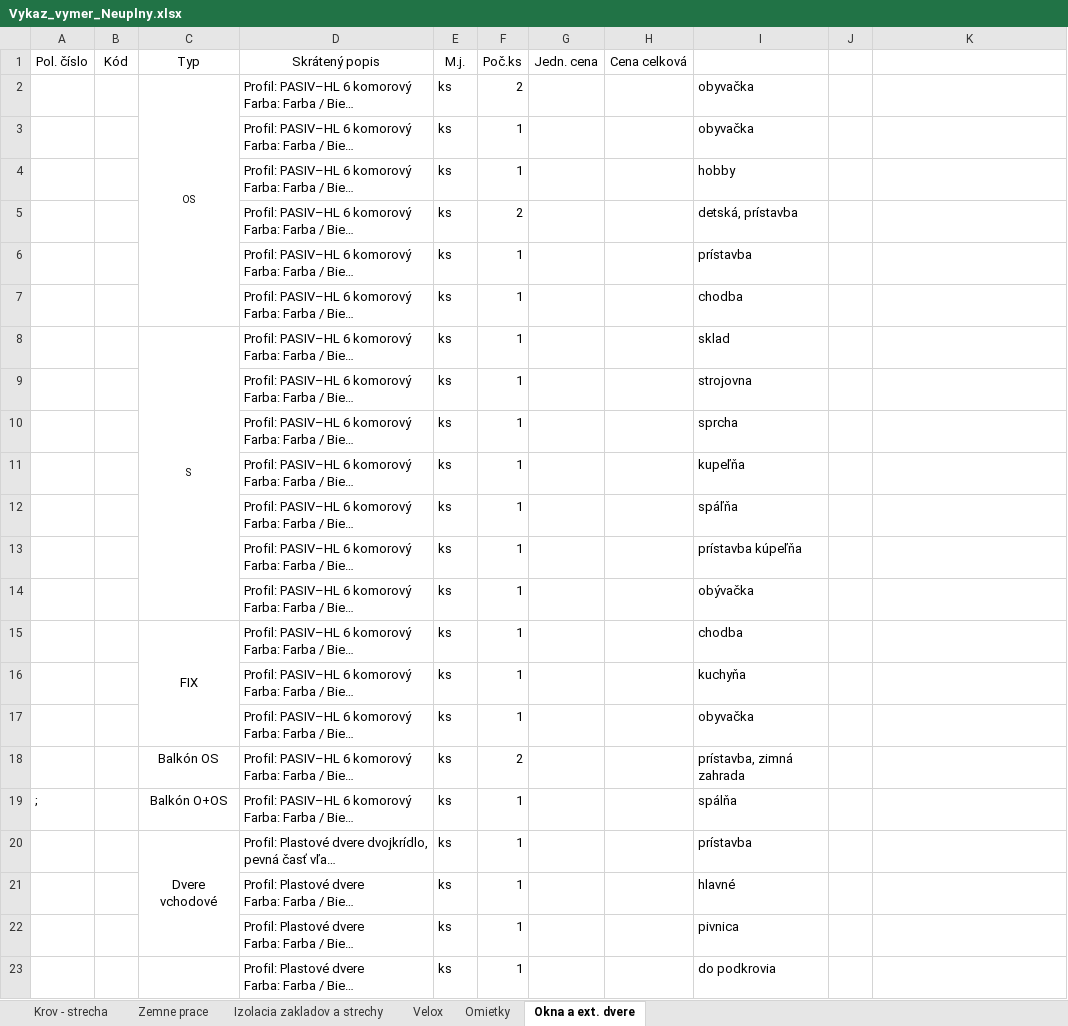
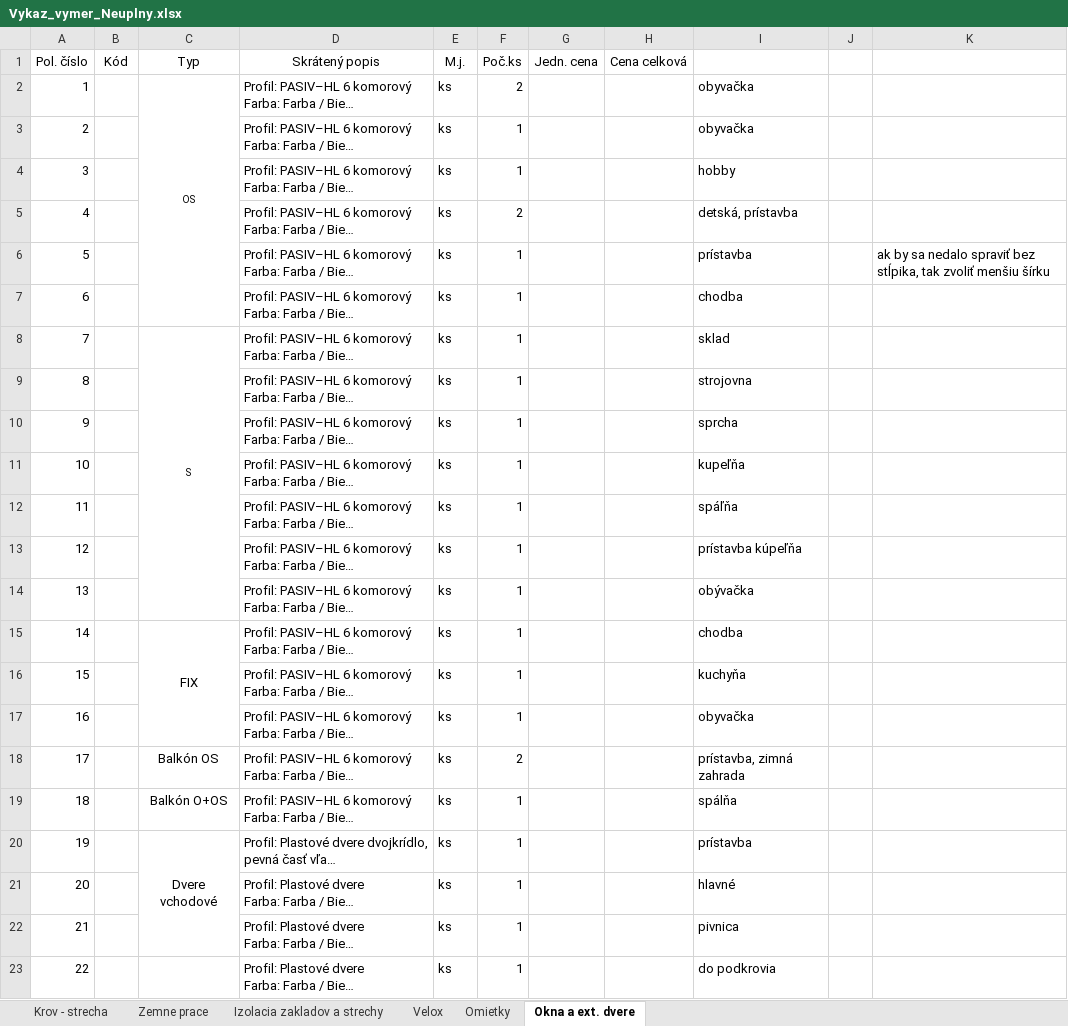
Before and after one commit to roon63/Projekt_Senkvice, an Excel workbook: Vykaz_vymer_Neuplny.xlsx, sheet Okna a ext. dvere, drawn as a sheet; long unchanged cells end in …; values as stored, in another font and other column widths than the file's, no borders; the diff names each change by its address in the sheet, - before the commit and + after, or states it on an @@ line.

```diff
--- a/Vykaz_vymer_Neuplny.xlsx (sheet Okna a ext. dvere)
+++ b/Vykaz_vymer_Neuplny.xlsx (sheet Okna a ext. dvere)
-A2 (Pol. číslo): (empty)
+A2 (Pol. číslo): 1
-A3 (Pol. číslo): (empty)
+A3 (Pol. číslo): 2
-A4 (Pol. číslo): (empty)
+A4 (Pol. číslo): 3
-A5 (Pol. číslo): (empty)
+A5 (Pol. číslo): 4
-A6 (Pol. číslo): (empty)
+A6 (Pol. číslo): 5
-K6: (empty)
+K6: ak by sa nedalo spraviť bez stĺpika, tak zvoliť menšiu šírku
-A7 (Pol. číslo): (empty)
+A7 (Pol. číslo): 6
-A8 (Pol. číslo): (empty)
+A8 (Pol. číslo): 7
-A9 (Pol. číslo): (empty)
+A9 (Pol. číslo): 8
-A10 (Pol. číslo): (empty)
+A10 (Pol. číslo): 9
-A11 (Pol. číslo): (empty)
+A11 (Pol. číslo): 10
-A12 (Pol. číslo): (empty)
+A12 (Pol. číslo): 11
-A13 (Pol. číslo): (empty)
+A13 (Pol. číslo): 12
-A14 (Pol. číslo): (empty)
+A14 (Pol. číslo): 13
-A15 (Pol. číslo): (empty)
+A15 (Pol. číslo): 14
-A16 (Pol. číslo): (empty)
+A16 (Pol. číslo): 15
-A17 (Pol. číslo): (empty)
+A17 (Pol. číslo): 16
-A18 (Pol. číslo): (empty)
+A18 (Pol. číslo): 17
-A19 (Pol. číslo): ;
+A19 (Pol. číslo): 18
-A20 (Pol. číslo): (empty)
+A20 (Pol. číslo): 19
-A21 (Pol. číslo): (empty)
+A21 (Pol. číslo): 20
-A22 (Pol. číslo): (empty)
+A22 (Pol. číslo): 21
-A23 (Pol. číslo): (empty)
+A23 (Pol. číslo): 22
```
Also changed, not shown: sheet Krov - strecha, charts or pictures, 4 other files.
